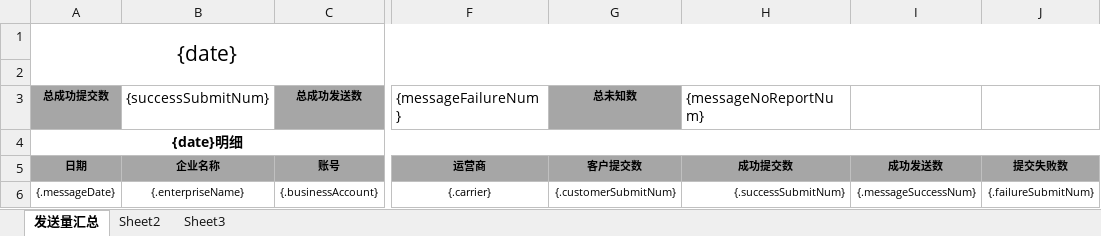
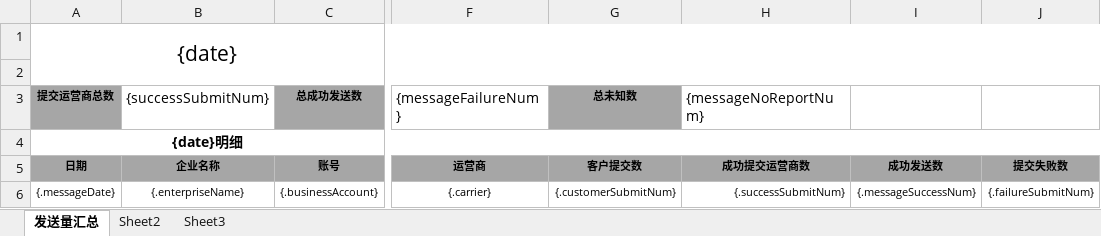
Before and after one commit to tc45a110/smoc_m, an Excel workbook: smoc-admin-ui/src/main/resources/static/files/templates/message_daily.xlsx, sheet 发送量汇总, drawn as a sheet; only a part is shown, gaps mark what is left out; values as stored, in another font and other column widths than the file's, no borders; charts and pictures not drawn; the diff names each change by its address in the sheet, - before the commit and + after, or states it on an @@ line.

```diff
--- a/smoc-admin-ui/src/main/resources/static/files/templates/message_daily.xlsx (sheet 发送量汇总)
+++ b/smoc-admin-ui/src/main/resources/static/files/templates/message_daily.xlsx (sheet 发送量汇总)
-A3: 总成功提交数
+A3: 提交运营商总数
-H5 ({messageNoReportNum}): 成功提交数
+H5 ({messageNoReportNum}): 成功提交运营商数
```
Also changed, not shown: charts or pictures, smoc-admin-ui/src/main/resources/static/files/templates/reconciliation_carrier.xlsx, 22 other files.
